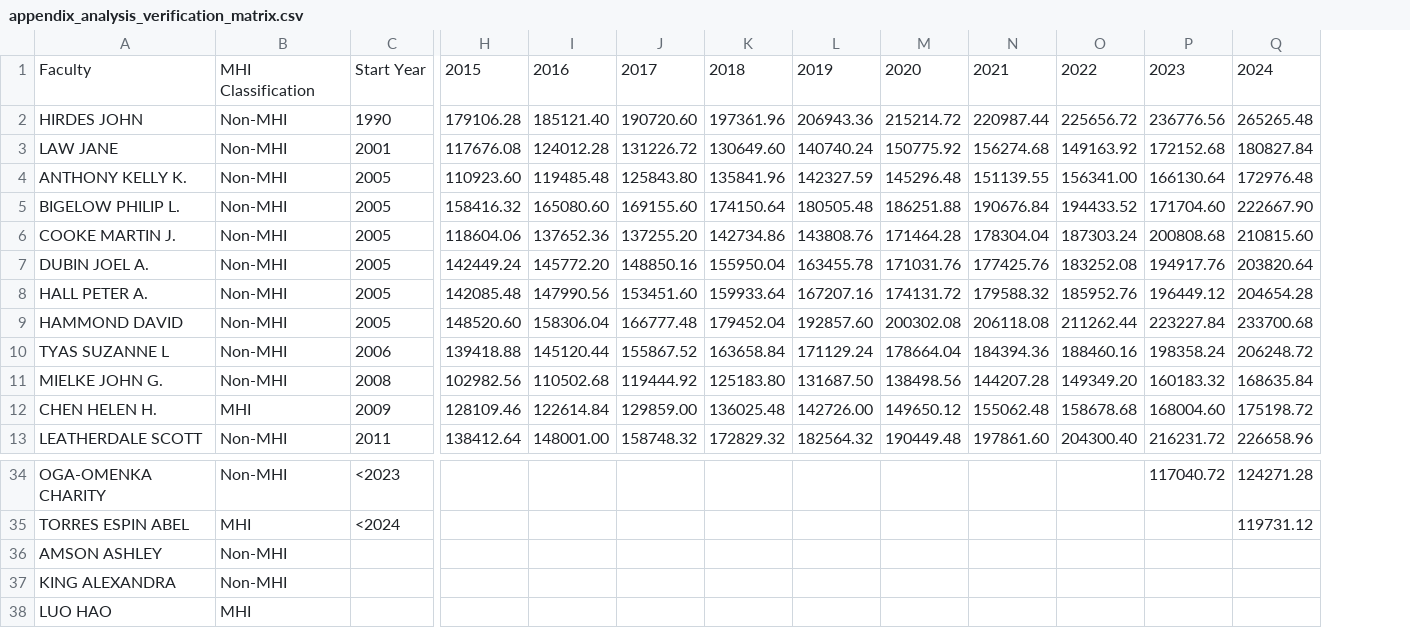
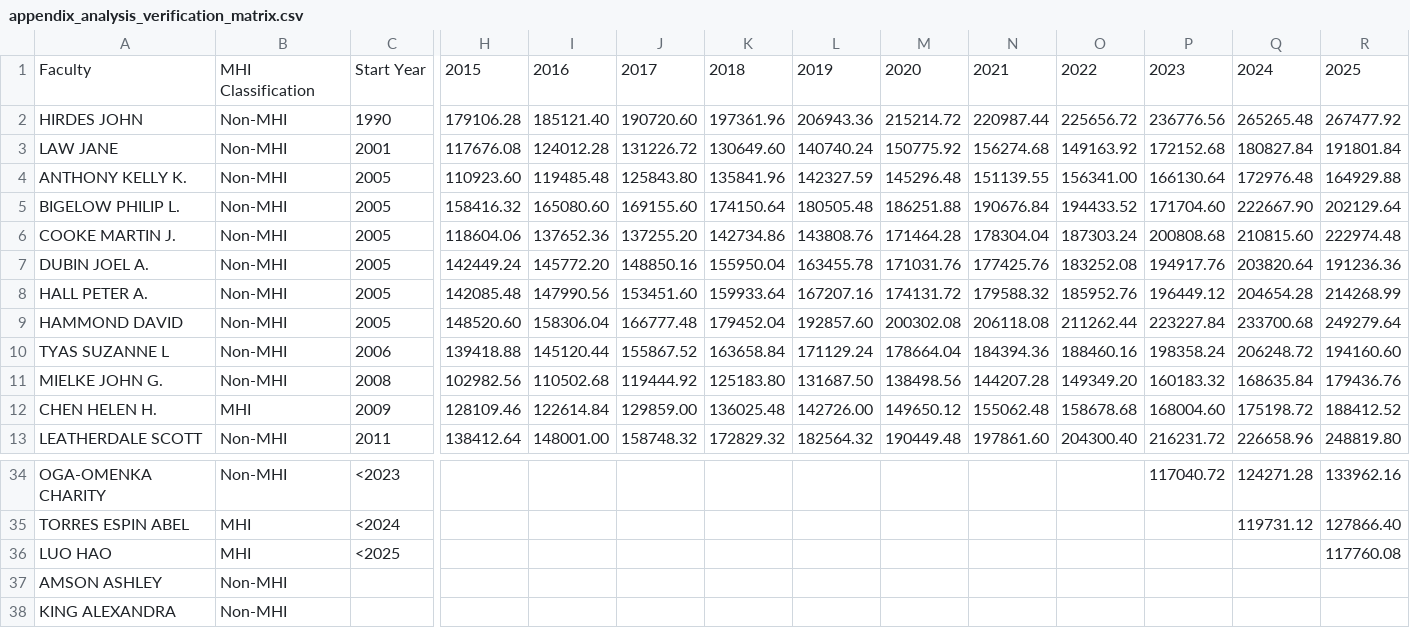
Before and after one commit to JimWallace/SPHS-Salary-Analysis, a CSV file: analysis_output/appendix_analysis_verification_matrix.csv, drawn as a sheet; only a part is shown, gaps mark what is left out; removed rows and columns are numbered as before the commit, all else as after; rows hold the shown columns only; the diff names each change by its address in the sheet, - before the commit and + after, or states it on an @@ line.

```diff
--- a/analysis_output/appendix_analysis_verification_matrix.csv
+++ b/analysis_output/appendix_analysis_verification_matrix.csv
+column R, rows 1-13: 2025 | 267477.92 | 191801.84 | 164929.88 | 202129.64 | 222974.48 | 191236.36 | 214268.99 | 249279.64 | 194160.60 | 179436.76 | 188412.52 | 248819.80; rows 34-35: 133962.16 | 127866.40
+row 36: LUO HAO | MHI | <2025 |  |  |  |  |  |  |  |  |  |  | 117760.08
-row 38: LUO HAO | MHI
```
Also changed, not shown: analysis_output/appendix_faculty_exploratory_matrix.csv, analysis_output/lme4_lrt_summary.csv, 46 other files.
